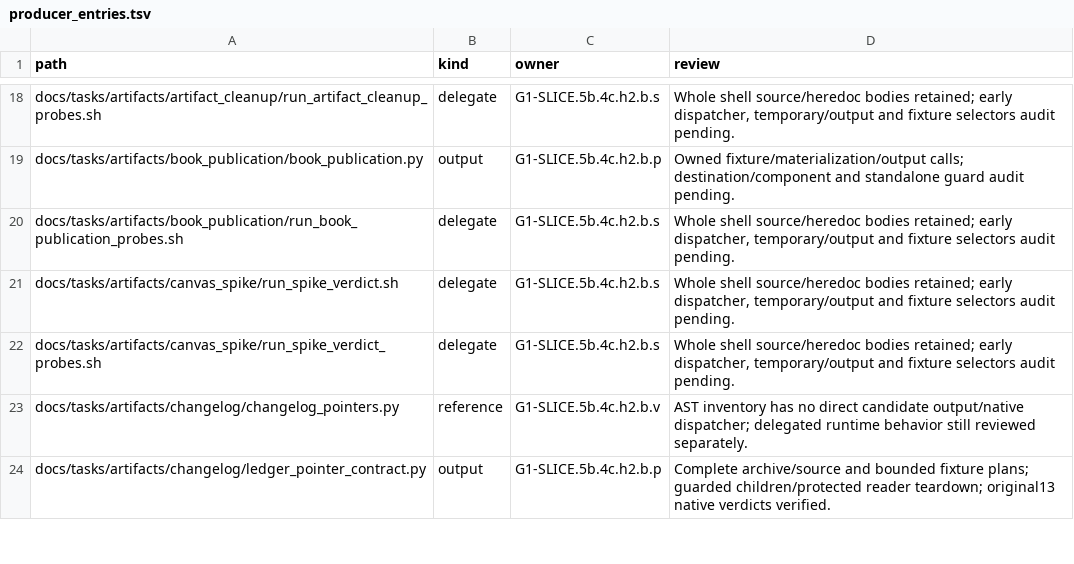
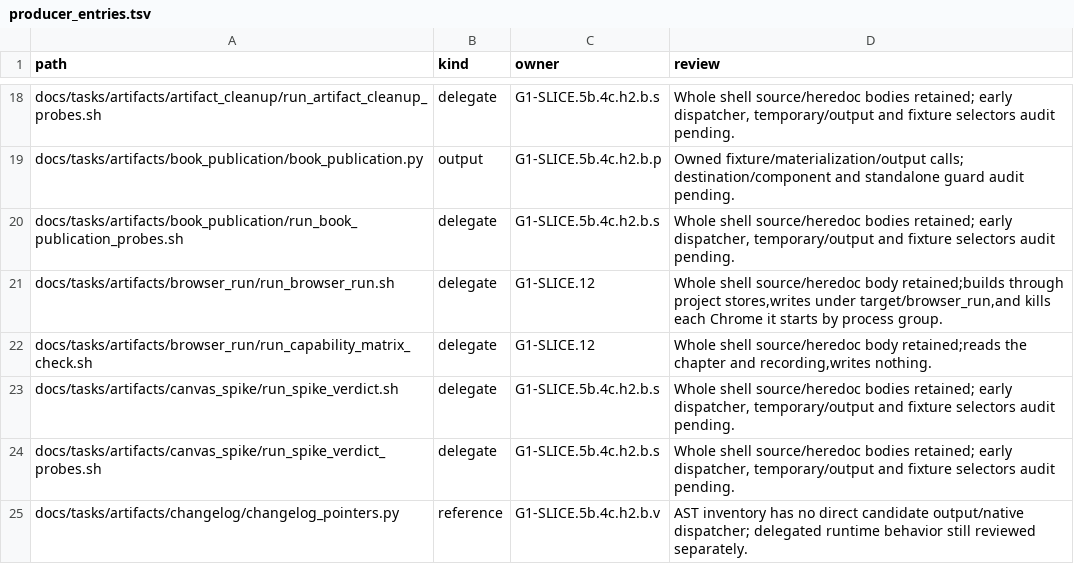
Before and after one commit to rdje/stitchcad, a TSV file: docs/tasks/artifacts/ci_environment/producer_entries.tsv, drawn as a sheet; only a part is shown, gaps mark what is left out; the shorter side is filled out with more unchanged rows; the diff names each change by its address in the sheet, - before the commit and + after, or states it on an @@ line.

Commit message:
STITCHCAD-G1-0993 (leaf G1-SLICE.12): the browser run, six steps in real Chrome equal to native; G1-02 and G1-07 are met
docs/tasks/artifacts/browser_run/run_browser_run.sh serves the wasm-viewer artifact from 127.0.0.1 and runs two separate
Chrome processes on one profile. The first loads the module, evaluates the recipe, solves one constraint, edits the waist
and saves to IndexedDB. The second reopens from IndexedDB, draws on a real canvas and an inline SVG, and exports through a
Blob. Both visits' transcripts, the saved project image and the exported bytes must equal what the native stitchcad program
produces from the same two sessions, and they do. A third Chrome on a fresh profile must fail its reopen, or the run would
not show that IndexedDB carried anything, and it does fail.

The gauge rises to 24 of 66, with G1 at 6 of 7. G1-07's matrix is one recorded run in Chrome 156 on Darwin arm64, and a
check requires the chapter's version and sizes to equal the tracked recording. Firefox, Safari and Edge are listed as not
tested, and every untested row names G5-SHELLS.11. Startup size, COOP/COEP and WebGPU each have a row.

The limits, all in the chapter: the drawing is a schematic of evaluated values and export writes SVG, because drafting, DXF
and PDF are G2. Nobody looked at the picture; a test counted dark pixels. The export link was built and not clicked. Bytes
cross the module boundary one at a time. The hosted Linux Chrome run has not happened and comes with the next push.

Clause: G1-02, G1-07

```diff
--- a/docs/tasks/artifacts/ci_environment/producer_entries.tsv
+++ b/docs/tasks/artifacts/ci_environment/producer_entries.tsv
+row 21: docs/tasks/artifacts/browser_run/run_browser_run.sh | delegate | G1-SLICE.12 | Whole shell source/heredoc body retained;builds through project stores,writes under target/browser_run,and kills each Chrome it starts by process group.
+row 22: docs/tasks/artifacts/browser_run/run_capability_matrix_check.sh | delegate | G1-SLICE.12 | Whole shell source/heredoc body retained;reads the chapter and recording,writes nothing.
```
Also changed, not shown: docs/tasks/artifacts/g0_exit/gate_exit_clauses.tsv, 16 other files.
